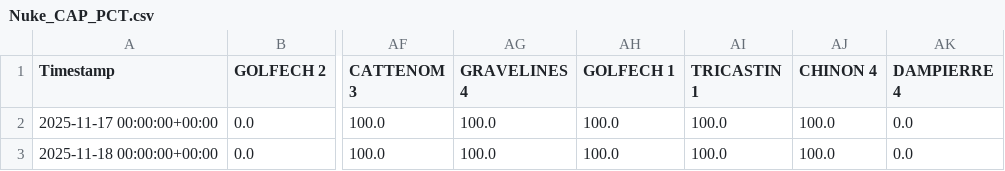
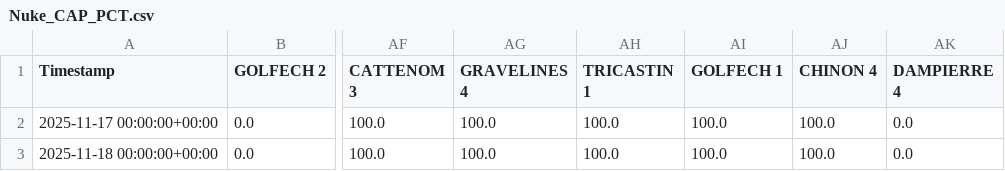
Before and after one commit to ecocreusersb/dash_nuke, a CSV file: Nuke_CAP_PCT.csv, drawn as a sheet; only a part is shown, gaps mark what is left out; the diff names each change by its address in the sheet, - before the commit and + after, or states it on an @@ line.

Commit message:
Force update Nuke_CAP_PCT.csv

```diff
--- a/Nuke_CAP_PCT.csv
+++ b/Nuke_CAP_PCT.csv
-AH1: GOLFECH 1
+AH1: TRICASTIN 1
-AI1: TRICASTIN 1
+AI1: GOLFECH 1
```
